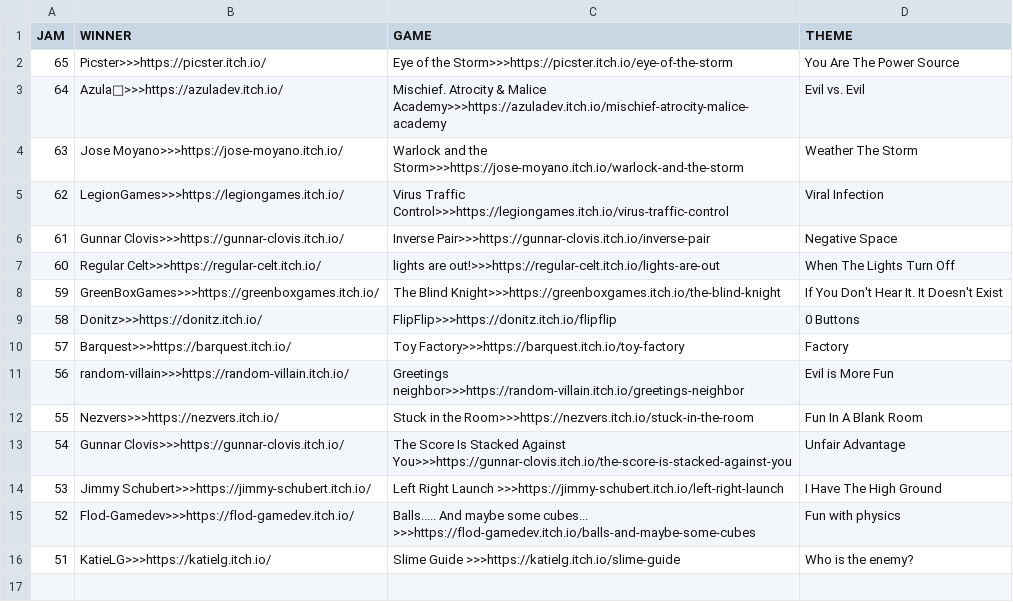
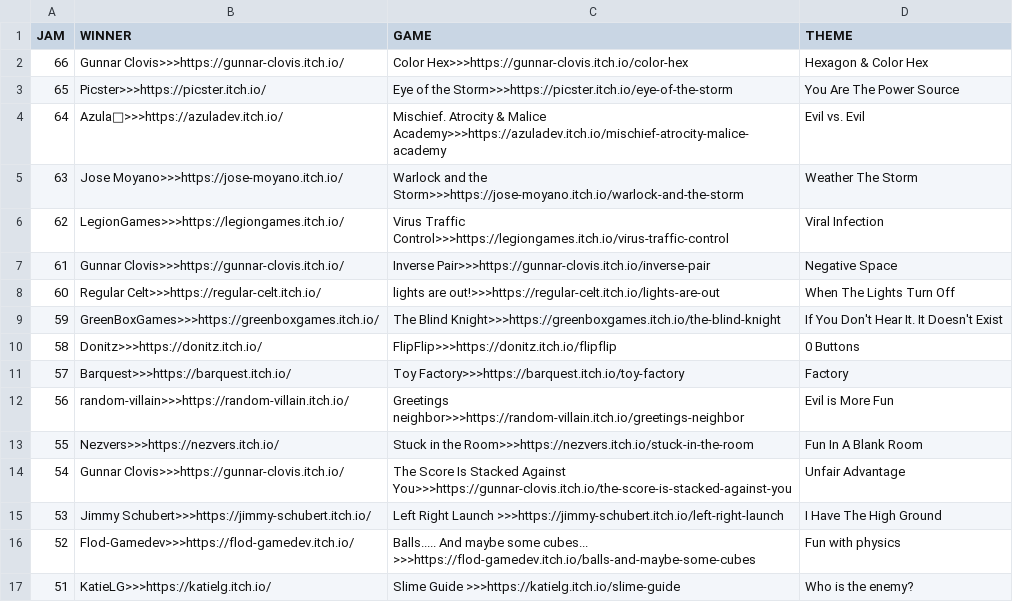
Before and after one commit to ZpeedTube/trijam, a CSV file: docs/data/winners_51-75.csv, drawn as a sheet.

Commit message:
Update winners_51-75.csv

```diff
--- a/docs/data/winners_51-75.csv
+++ b/docs/data/winners_51-75.csv
@@ -1,2 +1,3 @@
 JAM,WINNER,GAME,THEME
+66,Gunnar Clovis>>>https://gunnar-clovis.itch.io/,Color Hex>>>https://gunnar-clovis.itch.io/color-hex,Hexagon & Color Hex
 65,Picster>>>https://picster.itch.io/,Eye of the Storm>>>https://picster.itch.io/eye-of-the-storm,You Are The Power Source
```
